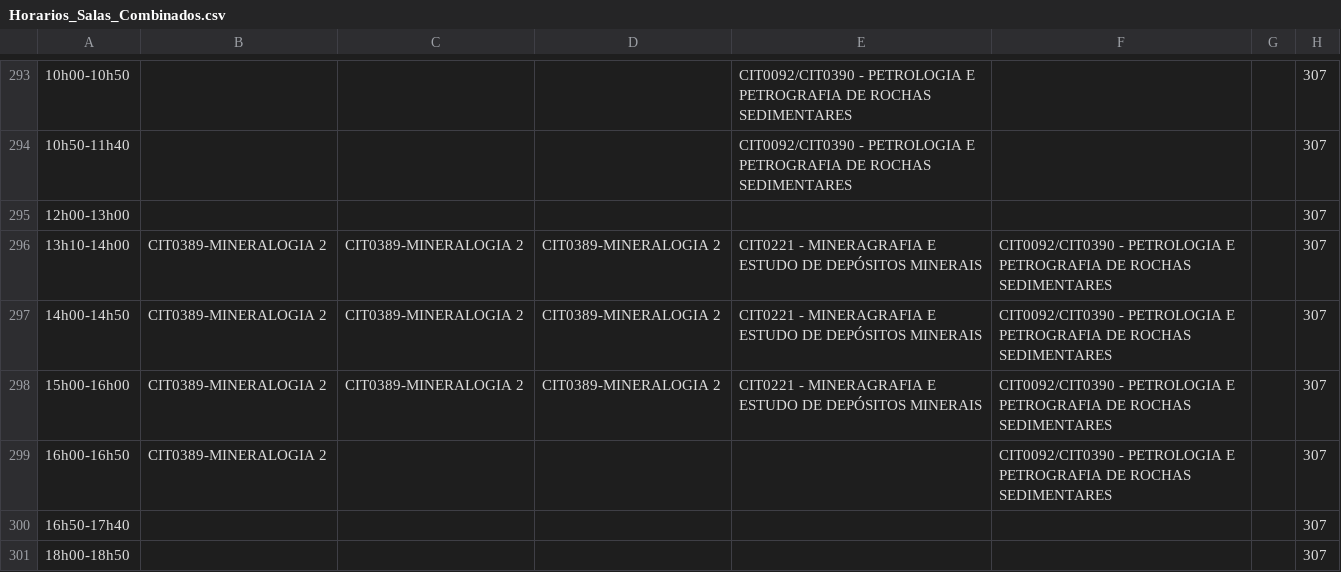
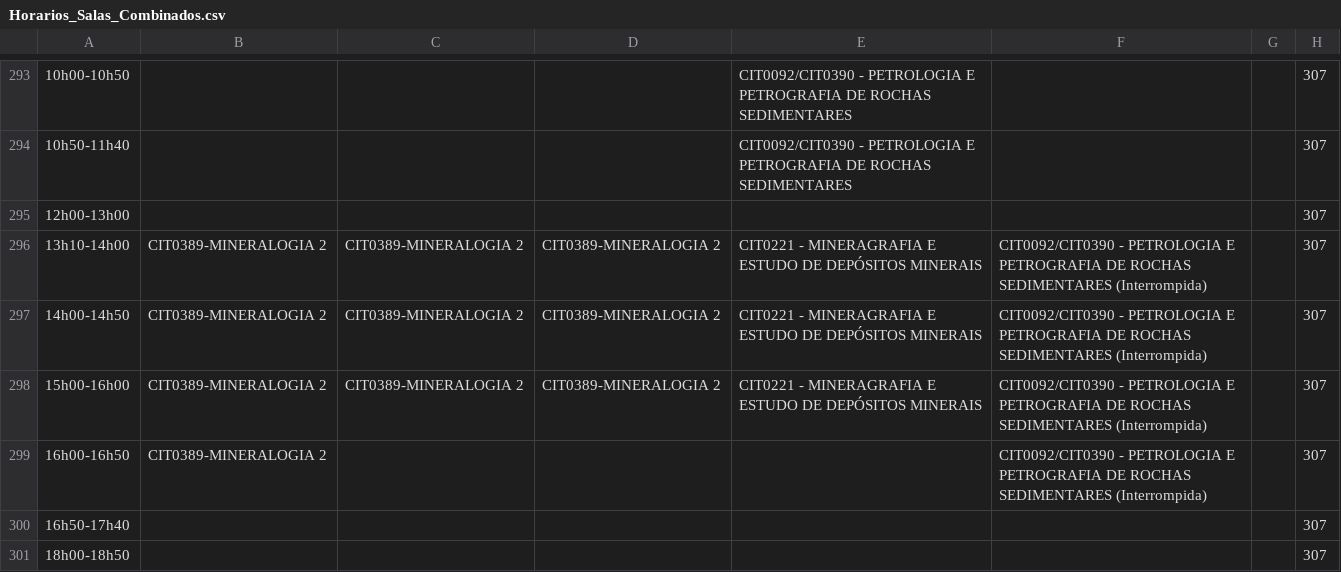
Before and after one commit to ti-fct/horariosFCT, a CSV file: utils/Horarios_Salas_Combinados.csv, drawn as a sheet; only a part is shown, gaps mark what is left out; the diff names each change by its address in the sheet, - before the commit and + after, or states it on an @@ line.

```diff
--- a/utils/Horarios_Salas_Combinados.csv
+++ b/utils/Horarios_Salas_Combinados.csv
-F296:F299: …ROCHAS SEDIMENTARES
+F296:F299: …ROCHAS SEDIMENTARES (Interrompida)
```
Also changed, not shown: 1 other file.
